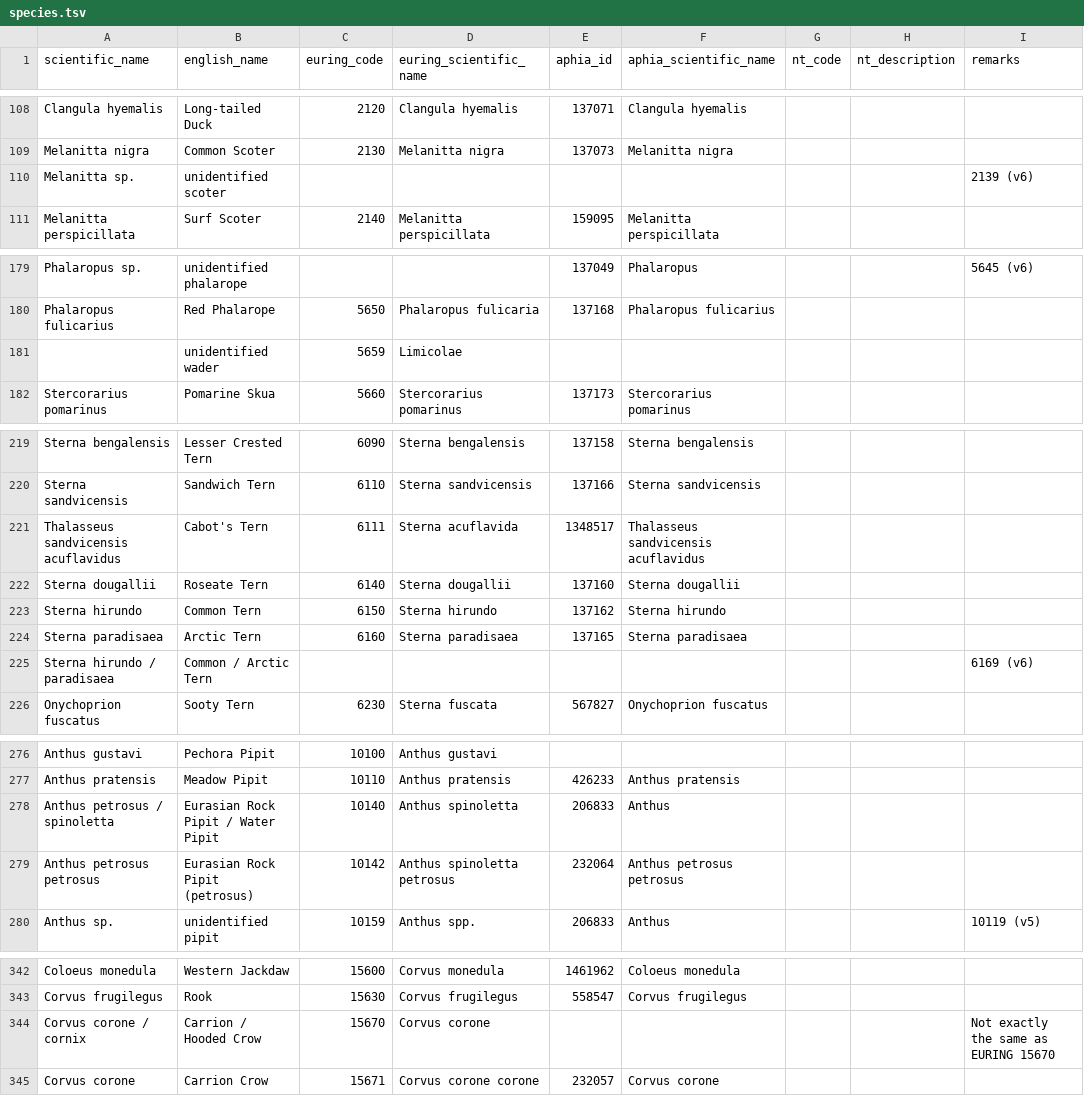
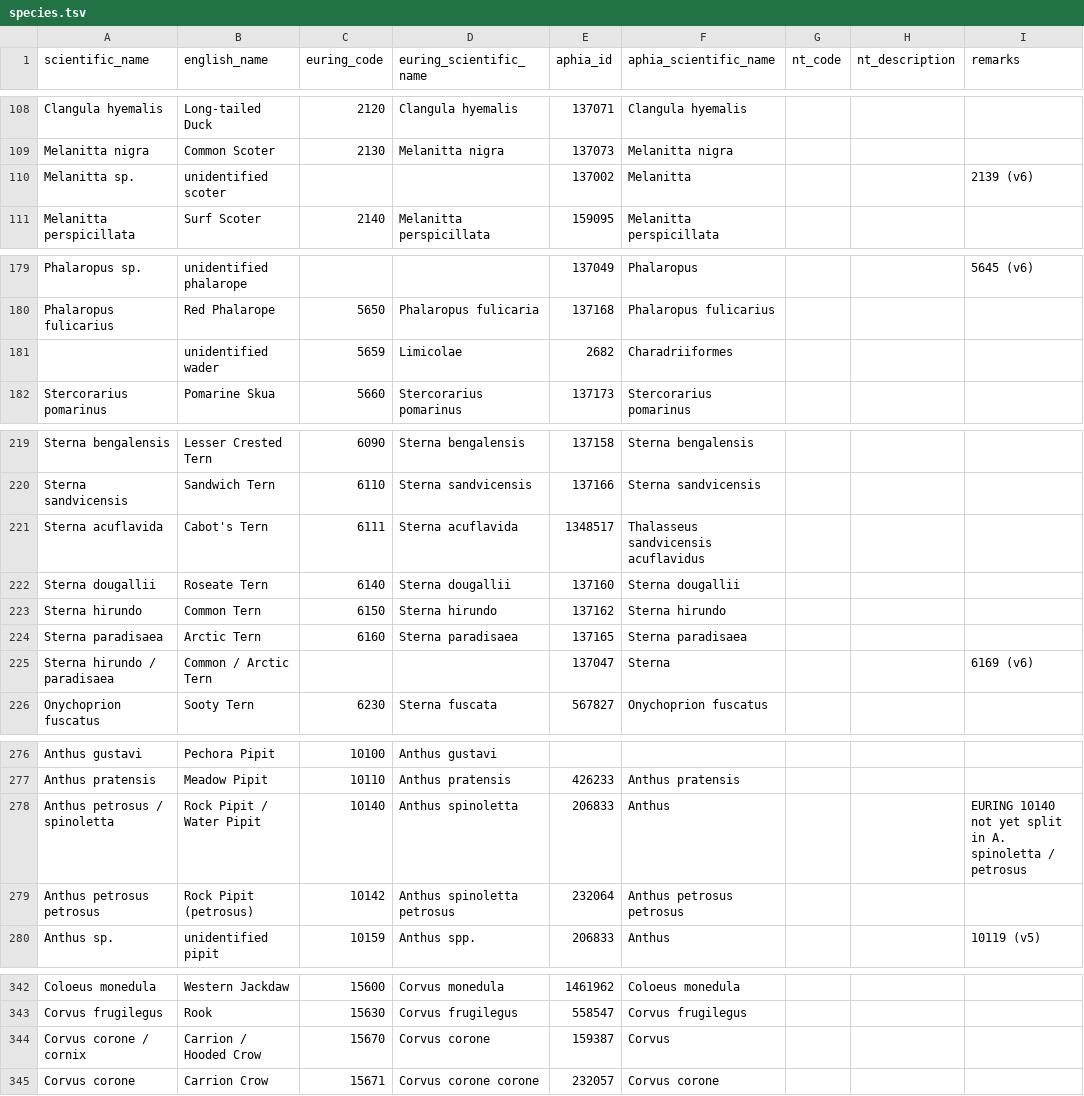
Before and after one commit to ices-tools-dev/esas, a TSV file: _data/vocabularies/species.tsv, drawn as a sheet; only a part is shown, gaps mark what is left out; the diff covers the shown part only.

```diff
--- a/_data/vocabularies/species.tsv
+++ b/_data/vocabularies/species.tsv
@@ -109,3 +109,3 @@ Clangula hyemalis	Long-tailed Duck	2120	Clangula hyemalis	137071	Clangula hyemal
 Melanitta nigra	Common Scoter	2130	Melanitta nigra	137073	Melanitta nigra			
-Melanitta sp.	unidentified scoter							2139 (v6)
+Melanitta sp.	unidentified scoter			137002	Melanitta			2139 (v6)
 Melanitta perspicillata	Surf Scoter	2140	Melanitta perspicillata	159095	Melanitta perspicillata			
@@ -180,3 +180,3 @@ Phalaropus sp.	unidentified phalarope			137049	Phalaropus			5645 (v6)
 Phalaropus fulicarius	Red Phalarope	5650	Phalaropus fulicaria	137168	Phalaropus fulicarius			
-	unidentified wader	5659	Limicolae					
+	unidentified wader	5659	Limicolae	2682	Charadriiformes			
 Stercorarius pomarinus	Pomarine Skua	5660	Stercorarius pomarinus	137173	Stercorarius pomarinus			
@@ -220,3 +220,3 @@ Sterna bengalensis	Lesser Crested Tern	6090	Sterna bengalensis	137158	Sterna ben
 Sterna sandvicensis	Sandwich Tern	6110	Sterna sandvicensis	137166	Sterna sandvicensis			
-Thalasseus sandvicensis acuflavidus	Cabot's Tern	6111	Sterna acuflavida	1348517	Thalasseus sandvicensis acuflavidus			
+Sterna acuflavida	Cabot's Tern	6111	Sterna acuflavida	1348517	Thalasseus sandvicensis acuflavidus			
 Sterna dougallii	Roseate Tern	6140	Sterna dougallii	137160	Sterna dougallii			
@@ -224,3 +224,3 @@ Sterna hirundo	Common Tern	6150	Sterna hirundo	137162	Sterna hirundo
 Sterna paradisaea	Arctic Tern	6160	Sterna paradisaea	137165	Sterna paradisaea			
-Sterna hirundo / paradisaea	Common / Arctic Tern							6169 (v6)
+Sterna hirundo / paradisaea	Common / Arctic Tern			137047	Sterna			6169 (v6)
 Onychoprion fuscatus	Sooty Tern	6230	Sterna fuscata	567827	Onychoprion fuscatus			
@@ -277,4 +277,4 @@ Anthus gustavi	Pechora Pipit	10100	Anthus gustavi
 Anthus pratensis	Meadow Pipit	10110	Anthus pratensis	426233	Anthus pratensis			
-Anthus petrosus / spinoletta	Eurasian Rock Pipit / Water Pipit	10140	Anthus spinoletta	206833	Anthus			
-Anthus petrosus petrosus	Eurasian Rock Pipit (petrosus)	10142	Anthus spinoletta petrosus	232064	Anthus petrosus petrosus			
+Anthus petrosus / spinoletta	Rock Pipit / Water Pipit	10140	Anthus spinoletta	206833	Anthus			EURING 10140 not yet split in A. spinoletta / petrosus
+Anthus petrosus petrosus	Rock Pipit (petrosus)	10142	Anthus spinoletta petrosus	232064	Anthus petrosus petrosus			
 Anthus sp.	unidentified pipit	10159	Anthus spp.	206833	Anthus			10119 (v5)
@@ -343,3 +343,3 @@ Coloeus monedula	Western Jackdaw	15600	Corvus monedula	1461962	Coloeus monedula
 Corvus frugilegus	Rook	15630	Corvus frugilegus	558547	Corvus frugilegus			
-Corvus corone / cornix	Carrion / Hooded Crow	15670	Corvus corone					Not exactly the same as EURING 15670
+Corvus corone / cornix	Carrion / Hooded Crow	15670	Corvus corone	159387	Corvus			
 Corvus corone	Carrion Crow	15671	Corvus corone corone	232057	Corvus corone			
```
Also changed, not shown: 5 added rows, 5 removed rows and 45 edited cells elsewhere in this file.
